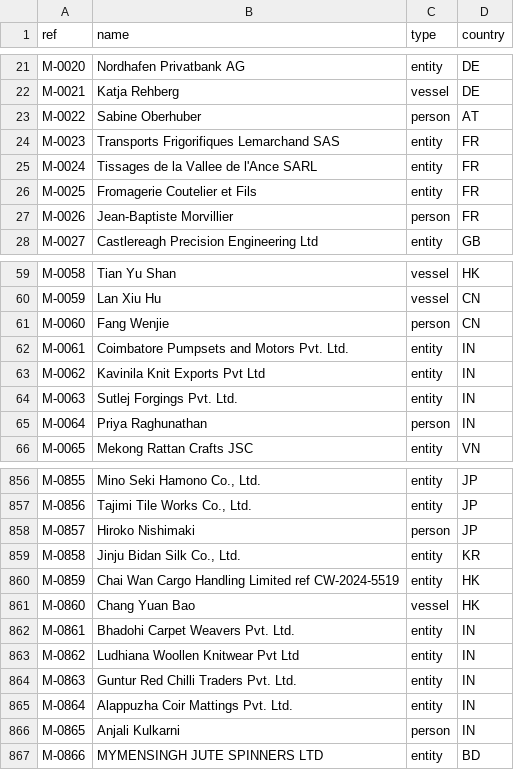
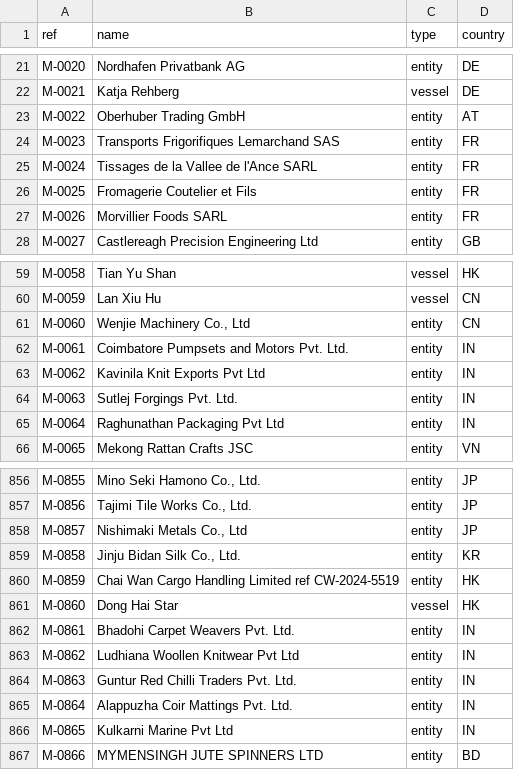
Before and after one commit to ArslaneSempai-ui/crusetra-screening, a CSV file: exemple/contreparties-mille.csv, drawn as a sheet; only a part is shown, gaps mark what is left out; the diff covers the shown part only.

```diff
--- a/exemple/contreparties-mille.csv
+++ b/exemple/contreparties-mille.csv
@@ -22,3 +22,3 @@ M-0020,Nordhafen Privatbank AG,entity,DE
 M-0021,Katja Rehberg,vessel,DE
-M-0022,Sabine Oberhuber,person,AT
+M-0022,Oberhuber Trading GmbH,entity,AT
 M-0023,Transports Frigorifiques Lemarchand SAS,entity,FR
@@ -26,3 +26,3 @@ M-0024,Tissages de la Vallee de l'Ance SARL,entity,FR
 M-0025,Fromagerie Coutelier et Fils,entity,FR
-M-0026,Jean-Baptiste Morvillier,person,FR
+M-0026,Morvillier Foods SARL,entity,FR
 M-0027,Castlereagh Precision Engineering Ltd,entity,GB
@@ -60,3 +60,3 @@ M-0058,Tian Yu Shan,vessel,HK
 M-0059,Lan Xiu Hu,vessel,CN
-M-0060,Fang Wenjie,person,CN
+M-0060,"Wenjie Machinery Co., Ltd",entity,CN
 M-0061,Coimbatore Pumpsets and Motors Pvt. Ltd.,entity,IN
@@ -64,3 +64,3 @@ M-0062,Kavinila Knit Exports Pvt Ltd,entity,IN
 M-0063,Sutlej Forgings Pvt. Ltd.,entity,IN
-M-0064,Priya Raghunathan,person,IN
+M-0064,Raghunathan Packaging Pvt Ltd,entity,IN
 M-0065,Mekong Rattan Crafts JSC,entity,VN
@@ -857,6 +857,6 @@ M-0855,"Mino Seki Hamono Co., Ltd.",entity,JP
 M-0856,"Tajimi Tile Works Co., Ltd.",entity,JP
-M-0857,Hiroko Nishimaki,person,JP
+M-0857,"Nishimaki Metals Co., Ltd",entity,JP
 M-0858,"Jinju Bidan Silk Co., Ltd.",entity,KR
 M-0859,Chai Wan Cargo Handling Limited ref CW-2024-5519,entity,HK
-M-0860,Chang Yuan Bao,vessel,HK
+M-0860,Dong Hai Star,vessel,HK
 M-0861,Bhadohi Carpet Weavers Pvt. Ltd.,entity,IN
@@ -865,3 +865,3 @@ M-0863,Guntur Red Chilli Traders Pvt. Ltd.,entity,IN
 M-0864,Alappuzha Coir Mattings Pvt. Ltd.,entity,IN
-M-0865,Anjali Kulkarni,person,IN
+M-0865,Kulkarni Marine Pvt Ltd,entity,IN
 M-0866,MYMENSINGH JUTE SPINNERS LTD,entity,BD
```
Also changed, not shown: 148 edited cells elsewhere in this file, 11 other files.
